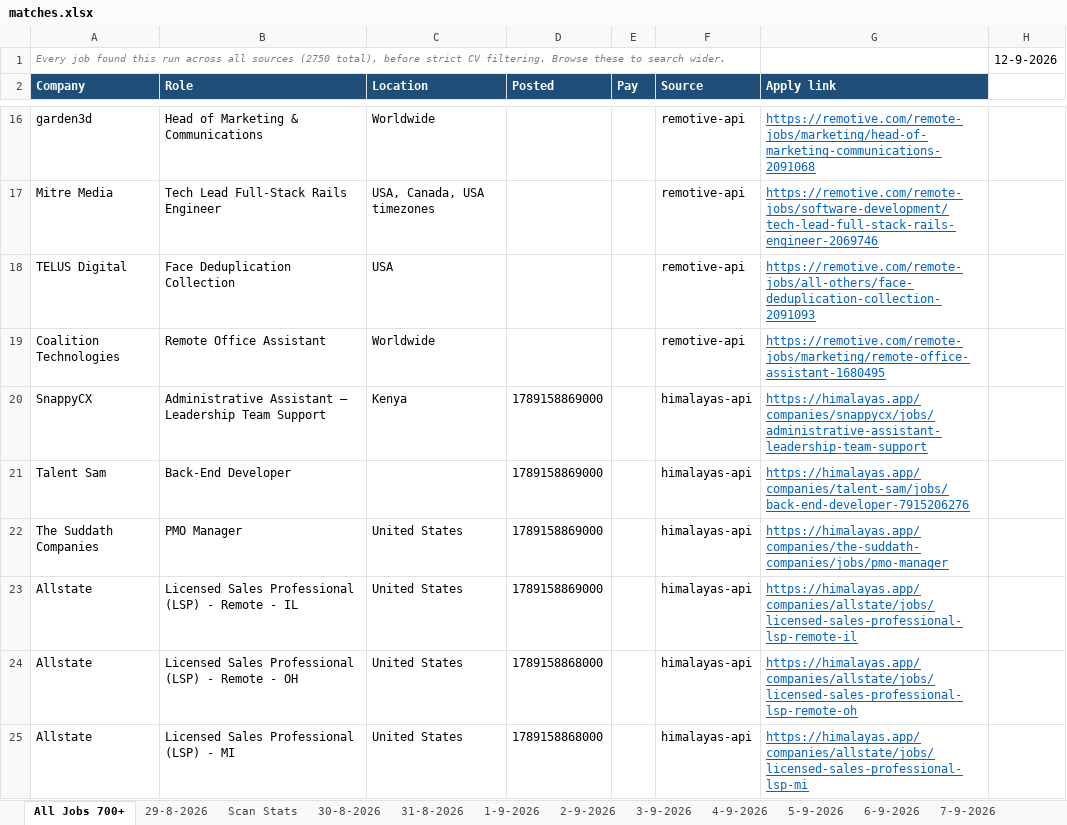
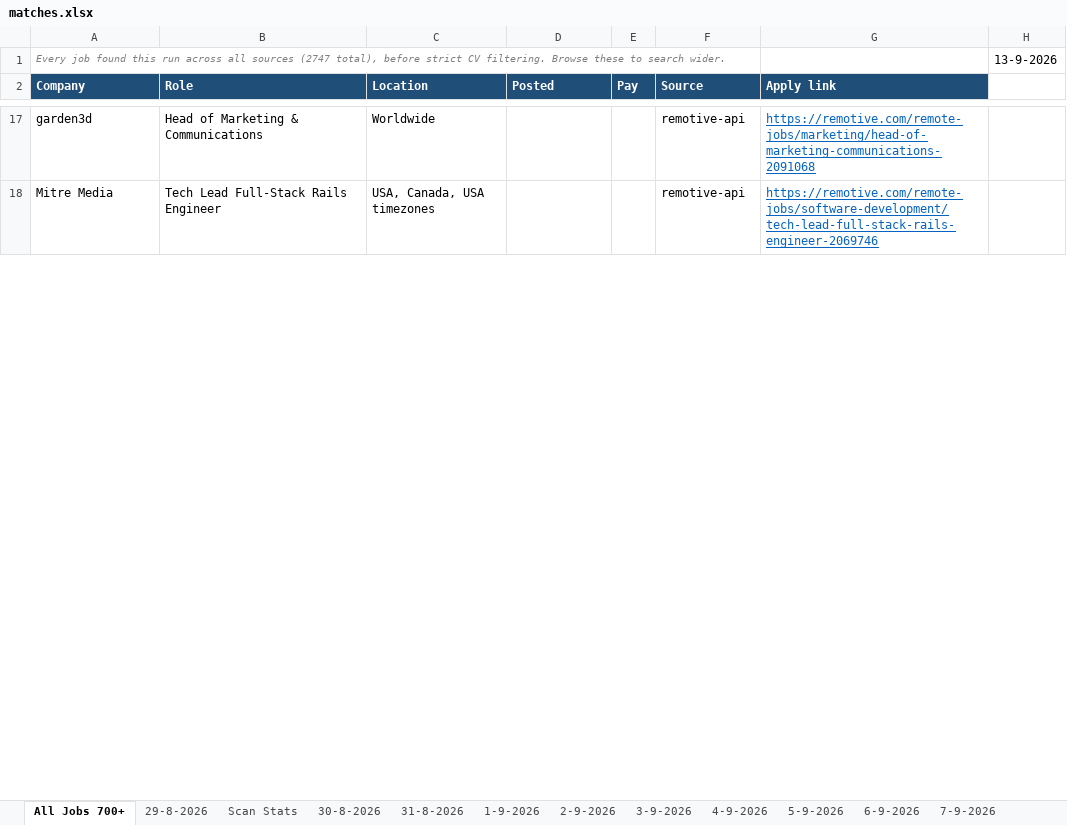
Before and after one commit to waleedba19/career-ops, an Excel workbook: data/matches.xlsx, sheet All Jobs 700+, drawn as a sheet; only a part is shown, gaps mark what is left out; values as stored, in another font and other column widths than the file's, no borders; removed rows and columns are numbered as before the commit, all else as after; the diff covers the shown part only; the diff names each change by its address in the sheet, - before the commit and + after, or states it on an @@ line.

```diff
--- a/data/matches.xlsx (sheet All Jobs 700+)
+++ b/data/matches.xlsx (sheet All Jobs 700+)
-A1 (Company): …all sources (2750 total), before…
+A1 (Company): …all sources (2747 total), before…
-H1: 12-9-2026
+H1: 13-9-2026
-row 18: TELUS Digital | Face Deduplication Collection | USA |  |  | remotive-api | https://remotive.com/remote-jobs/all-others/face-deduplication-collection-2091093
@@ row 19 moved to row 3: Coalition Technologies @@
-row 20: SnappyCX | Administrative Assistant – Leadership Team Support | Kenya | 1789158869000 |  | himalayas-api | https://himalayas.app/companies/snappycx/jobs/administrative-assistant-leadership-team-support
-row 21: Talent Sam | Back-End Developer |  | 1789158869000 |  | himalayas-api | https://himalayas.app/companies/talent-sam/jobs/back-end-developer-7915206276
-row 22: The Suddath Companies | PMO Manager | United States | 1789158869000 |  | himalayas-api | https://himalayas.app/companies/the-suddath-companies/jobs/pmo-manager
-row 23: Allstate | Licensed Sales Professional (LSP) - Remote - IL | United States | 1789158869000 |  | himalayas-api | https://himalayas.app/companies/allstate/jobs/licensed-sales-professional-lsp-remote-il
-row 24: Allstate | Licensed Sales Professional (LSP) - Remote - OH | United States | 1789158868000 |  | himalayas-api | https://himalayas.app/companies/allstate/jobs/licensed-sales-professional-lsp-remote-oh
-row 25: Allstate | Licensed Sales Professional (LSP) - MI | United States | 1789158868000 |  | himalayas-api | https://himalayas.app/companies/allstate/jobs/licensed-sales-professional-lsp-mi
```
Also changed, not shown: other rows of this sheet, sheet Scan Stats, other sheet tabs, 4 other files.
